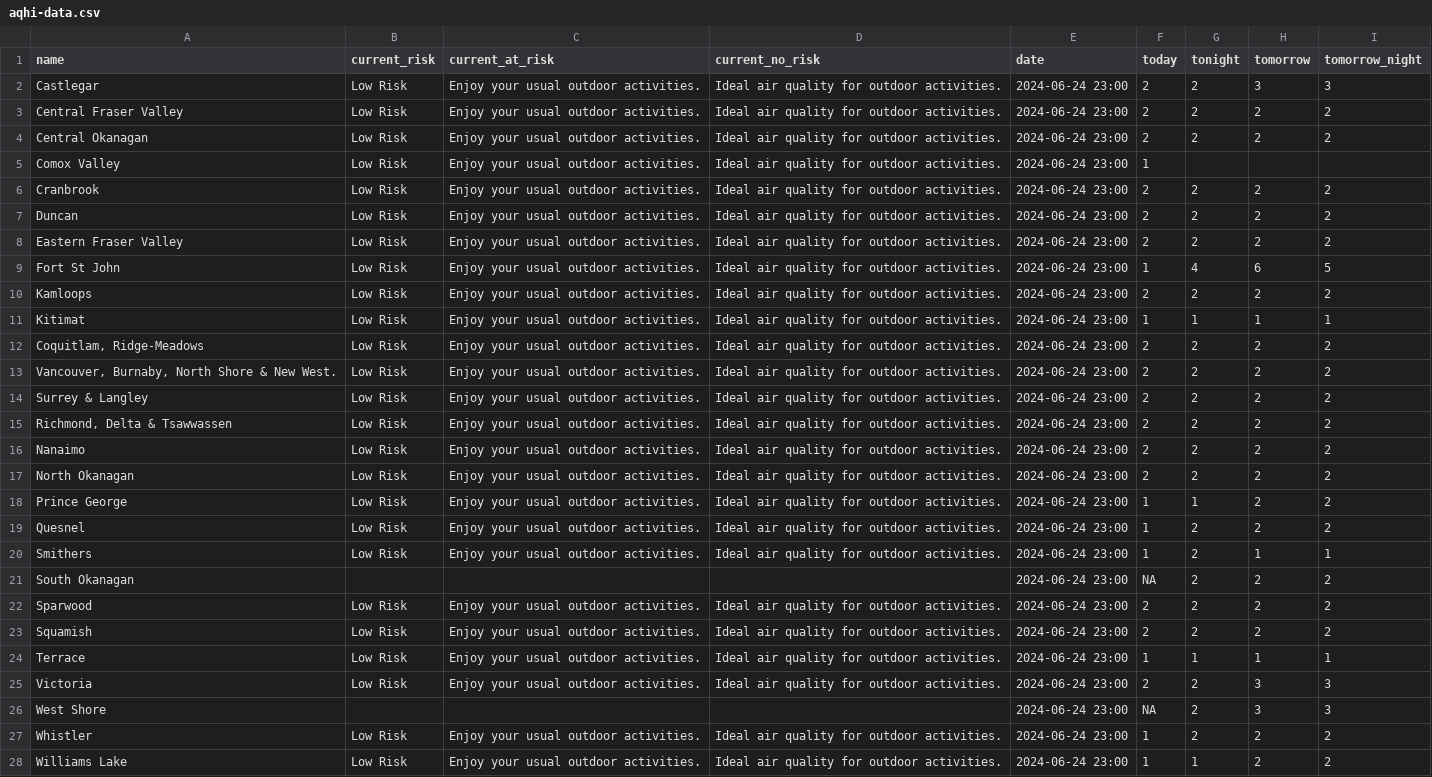
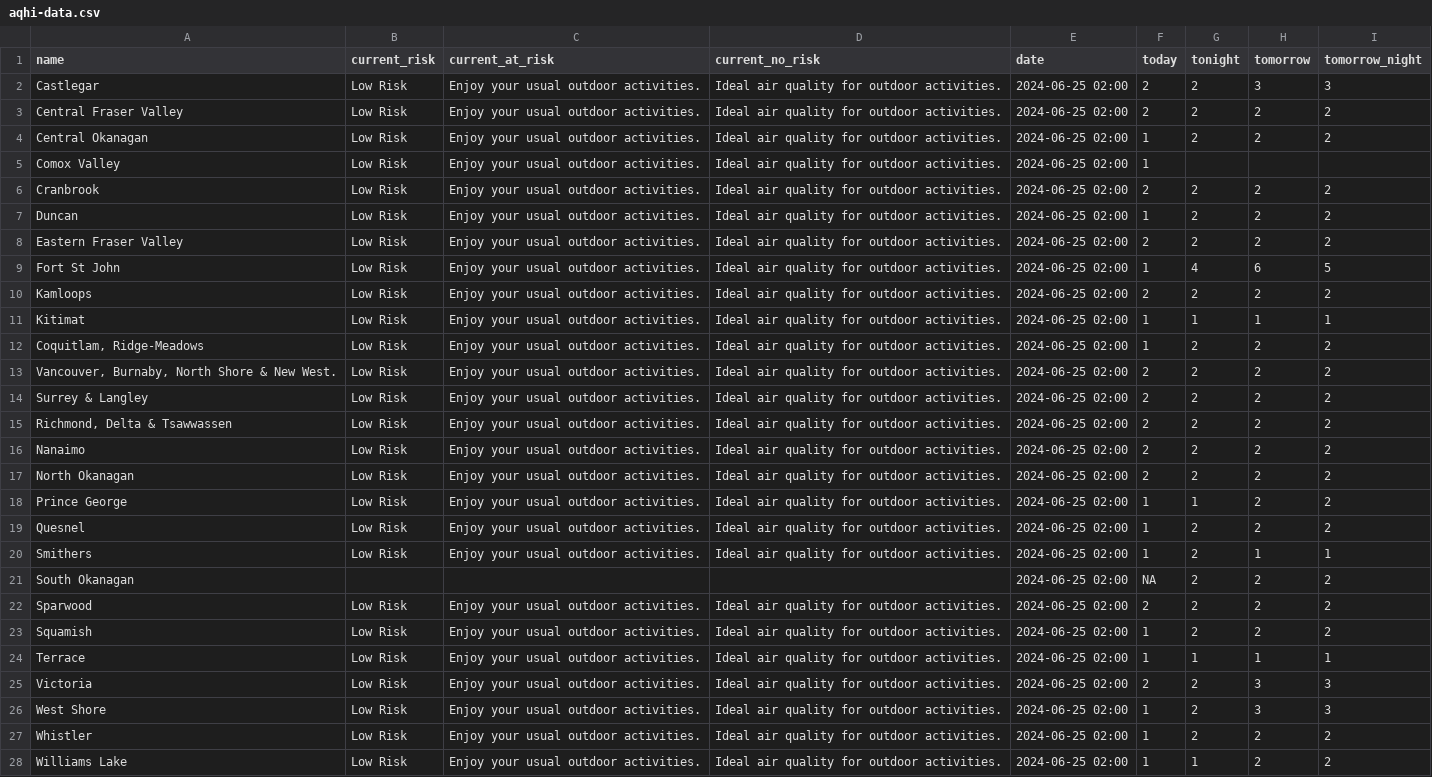
Before and after one commit to vs-postmedia/bc-wildfire-scraper, a CSV file: data/aqhi-data.csv, drawn as a sheet; the diff names each change by its address in the sheet, - before the commit and + after, or states it on an @@ line.

```diff
--- a/data/aqhi-data.csv
+++ b/data/aqhi-data.csv
-E2:E28 (date): 2024-06-24 23:00
+E2:E28 (date): 2024-06-25 02:00
-F4 (today): 2
+F4 (today): 1
-F7 (today): 2
+F7 (today): 1
-F12 (today): 2
+F12 (today): 1
-F23 (today): 2
+F23 (today): 1
-B26 (current_risk): (empty)
+B26 (current_risk): Low Risk
-C26 (current_at_risk): (empty)
+C26 (current_at_risk): Enjoy your usual outdoor activities.
-D26 (current_no_risk): (empty)
+D26 (current_no_risk): Ideal air quality for outdoor activities.
-F26 (today): NA
+F26 (today): 1
```
Also changed, not shown: 1 other file.
